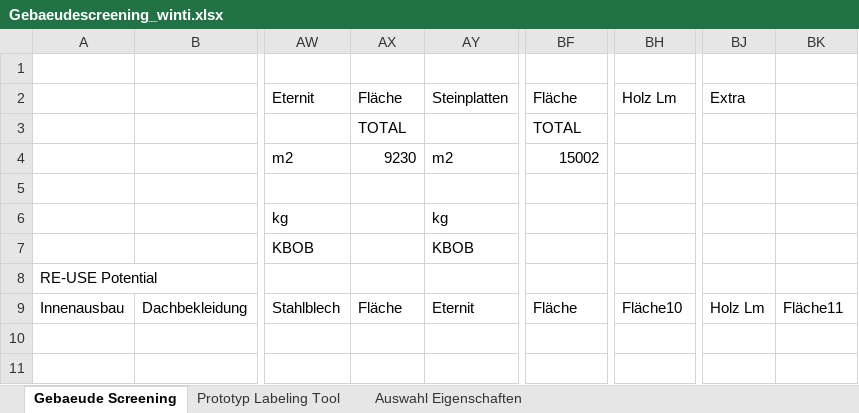
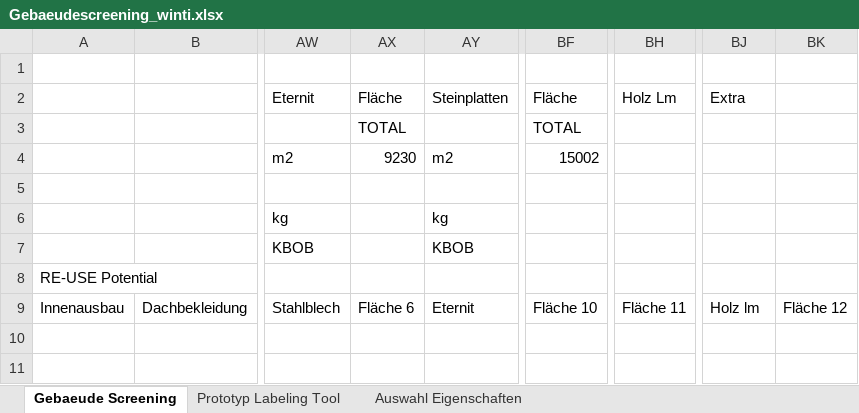
Before and after one commit to bkuehnis/building-analysis-ai, an Excel workbook: data/buildings/Gebaeudescreening_winti.xlsx, sheet Gebaeude Screening, drawn as a sheet; only a part is shown, gaps mark what is left out; values as stored, in another font and other column widths than the file's, no cell formats; conditional formats and table styles not drawn; the diff names each change by its address in the sheet, - before the commit and + after, or states it on an @@ line.

```diff
--- a/data/buildings/Gebaeudescreening_winti.xlsx (sheet Gebaeude Screening)
+++ b/data/buildings/Gebaeudescreening_winti.xlsx (sheet Gebaeude Screening)
-AX9: Fläche
+AX9: Fläche 6
-BF9: Fläche
+BF9: Fläche 10
-BH9: Fläche10
+BH9: Fläche 11
-BJ9: Holz Lm
+BJ9: Holz lm
-BK9: Fläche11
+BK9: Fläche 12
```
Also changed, not shown: cell formats, 14 other files.
